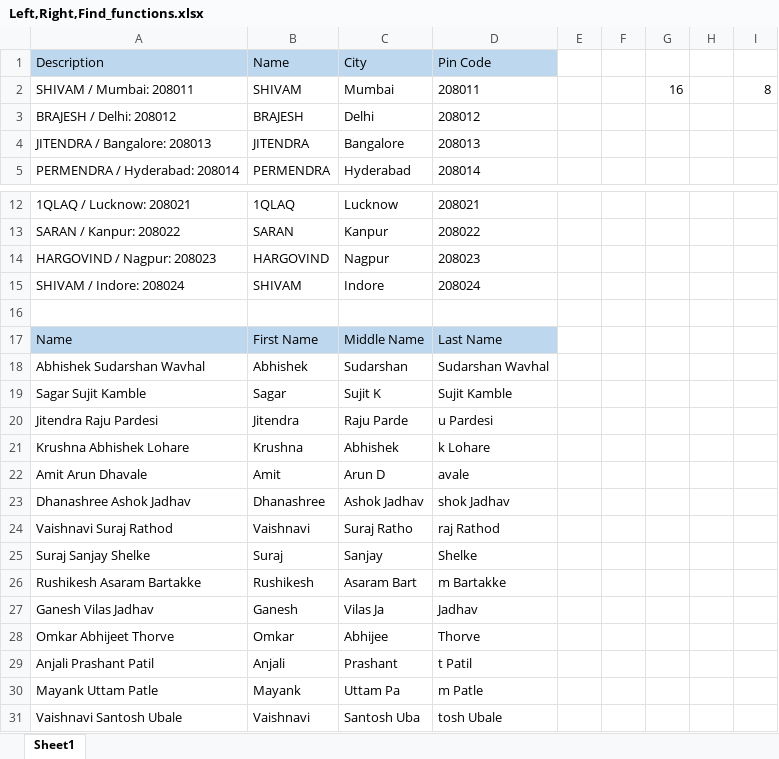
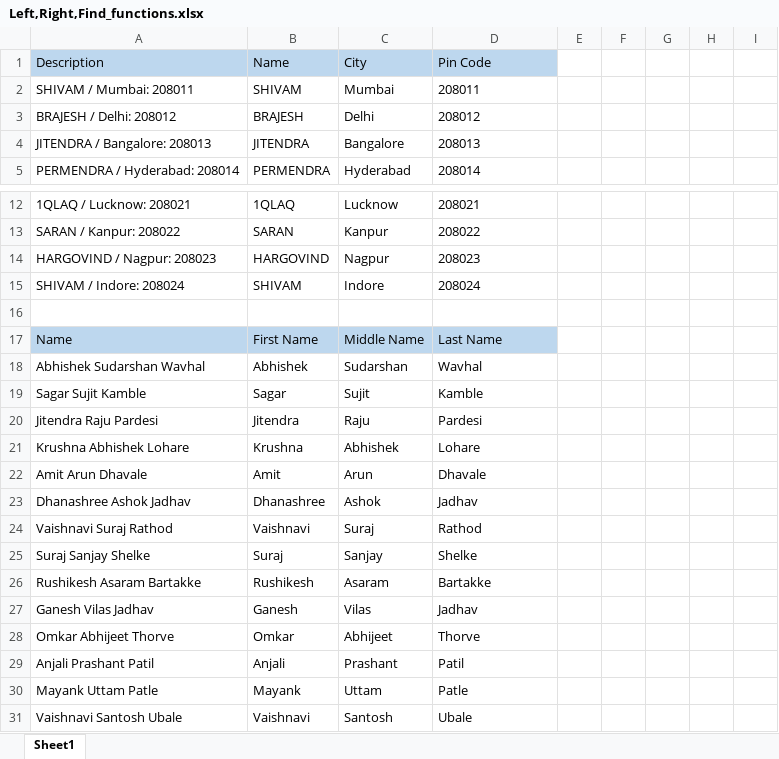
Before and after one commit to 6102-siddharth/AJ, an Excel workbook: Excel/Left,Right,Find_functions.xlsx, sheet Sheet1, drawn as a sheet; only a part is shown, gaps mark what is left out; values as stored, in another font and other column widths than the file's, no borders; the diff names each change by its address in the sheet, - before the commit and + after, or states it on an @@ line.

Commit message:
New Functions file added

```diff
--- a/Excel/Left,Right,Find_functions.xlsx (sheet Sheet1)
+++ b/Excel/Left,Right,Find_functions.xlsx (sheet Sheet1)
-G2: 16
+G2: (empty)
-I2: 8
+I2: (empty)
-D18 (Pin Code): Sudarshan Wavhal
+D18 (Pin Code): Wavhal
-C19 (City): Sujit K
+C19 (City): Sujit
-D19 (Pin Code): Sujit Kamble
+D19 (Pin Code): Kamble
-C20 (City): Raju Parde
+C20 (City): Raju
-D20 (Pin Code): u Pardesi
+D20 (Pin Code): Pardesi
-D21 (Pin Code): k Lohare
+D21 (Pin Code): Lohare
-C22 (City): Arun D
+C22 (City): Arun
-D22 (Pin Code): avale
+D22 (Pin Code): Dhavale
-C23 (City): Ashok Jadhav
+C23 (City): Ashok
-D23 (Pin Code): shok Jadhav
+D23 (Pin Code): Jadhav
-C24 (City): Suraj Ratho
+C24 (City): Suraj
-D24 (Pin Code): raj Rathod
+D24 (Pin Code): Rathod
-C26 (City): Asaram Bart
+C26 (City): Asaram
-D26 (Pin Code): m Bartakke
+D26 (Pin Code): Bartakke
-C27 (City): Vilas Ja
+C27 (City): Vilas
-C28 (City): Abhijee
+C28 (City): Abhijeet
-D29 (Pin Code): t Patil
+D29 (Pin Code): Patil
-C30 (City): Uttam Pa
+C30 (City): Uttam
-D30 (Pin Code): m Patle
+D30 (Pin Code): Patle
-C31 (City): Santosh Uba
+C31 (City): Santosh
-D31 (Pin Code): tosh Ubale
+D31 (Pin Code): Ubale
```
Also changed, not shown: formulas that keep their value, 3 other files.
